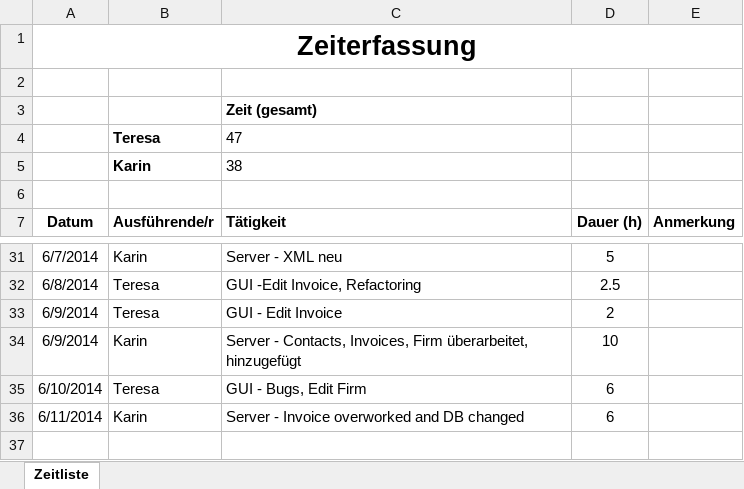
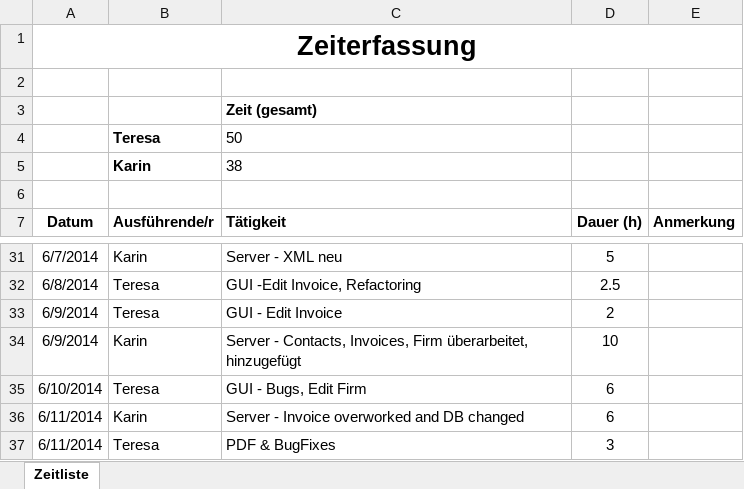
Before and after one commit to karinmae/MicroERP_Client, an Excel workbook: Zeiterfassung.xlsx, sheet Zeitliste, drawn as a sheet; only a part is shown, gaps mark what is left out; values as stored, in another font and other column widths than the file's, no borders; the diff names each change by its address in the sheet, - before the commit and + after, or states it on an @@ line.

```diff
--- a/Zeiterfassung.xlsx (sheet Zeitliste)
+++ b/Zeiterfassung.xlsx (sheet Zeitliste)
-C4 (Tätigkeit): 47
+C4 (Tätigkeit): 50
+row 37: 6/11/2014 | Teresa | PDF & BugFixes | 3
```
Also changed, not shown: 4 other files.
